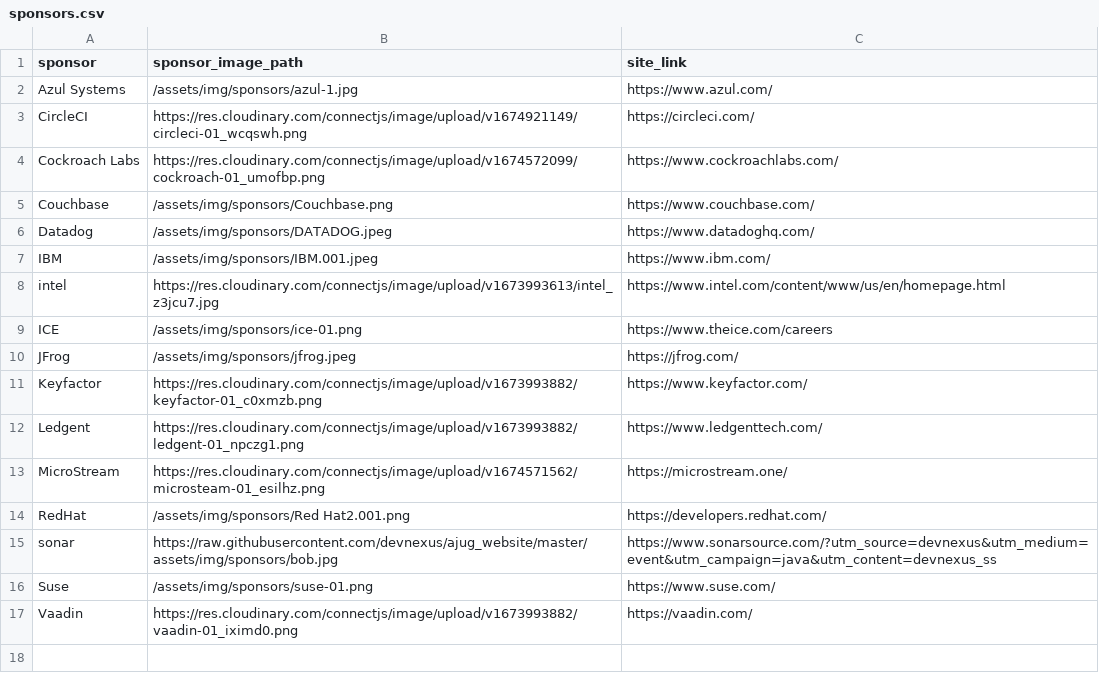
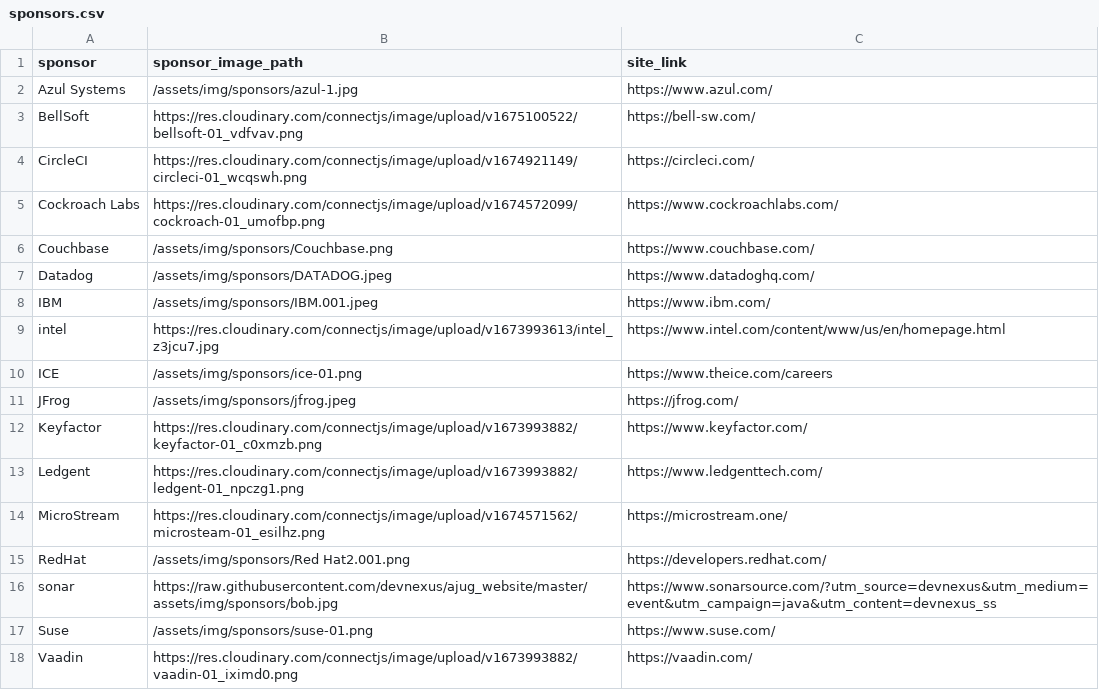
Before and after one commit to lauramoore/ajug_website, a CSV file: _data/sponsors.csv, drawn as a sheet; the diff names each change by its address in the sheet, - before the commit and + after, or states it on an @@ line.

Commit message:
Updated '_data/sponsors.csv' via CloudCannon

```diff
--- a/_data/sponsors.csv
+++ b/_data/sponsors.csv
+row 3: BellSoft | https://res.cloudinary.com/connectjs/image/upload/v1675100522/bellsoft-01_vdfvav.png | https://bell-sw.com/
```
